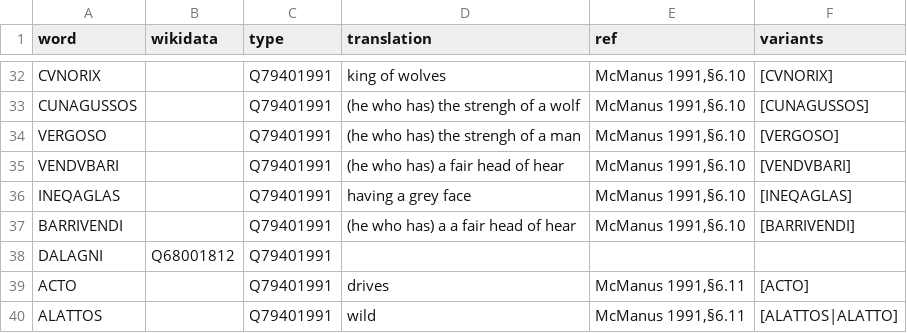
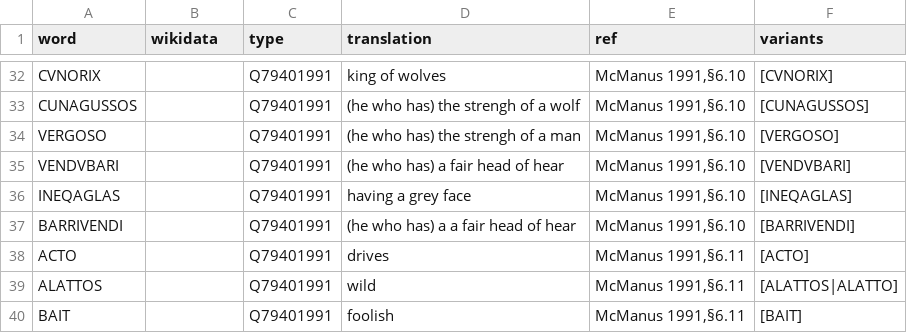
Before and after one commit to ogi-ogham/oghamextractor, a CSV file: words/words.csv, drawn as a sheet; only a part is shown, gaps mark what is left out; the shorter side is filled out with more unchanged rows; the diff covers the shown part only.

```diff
--- a/words/words.csv
+++ b/words/words.csv
@@ -37,3 +37,2 @@ INEQAGLAS,,Q79401991,"having a grey face","McManus 1991,§6.10",[INEQAGLAS]
 BARRIVENDI,,Q79401991,"(he who has) a  a fair head of hear","McManus 1991,§6.10",[BARRIVENDI]
-DALAGNI,Q68001812,Q79401991,,,
 ACTO,,Q79401991,"drives","McManus 1991,§6.11",[ACTO]
```
Also changed, not shown: 26 added rows elsewhere in this file.
